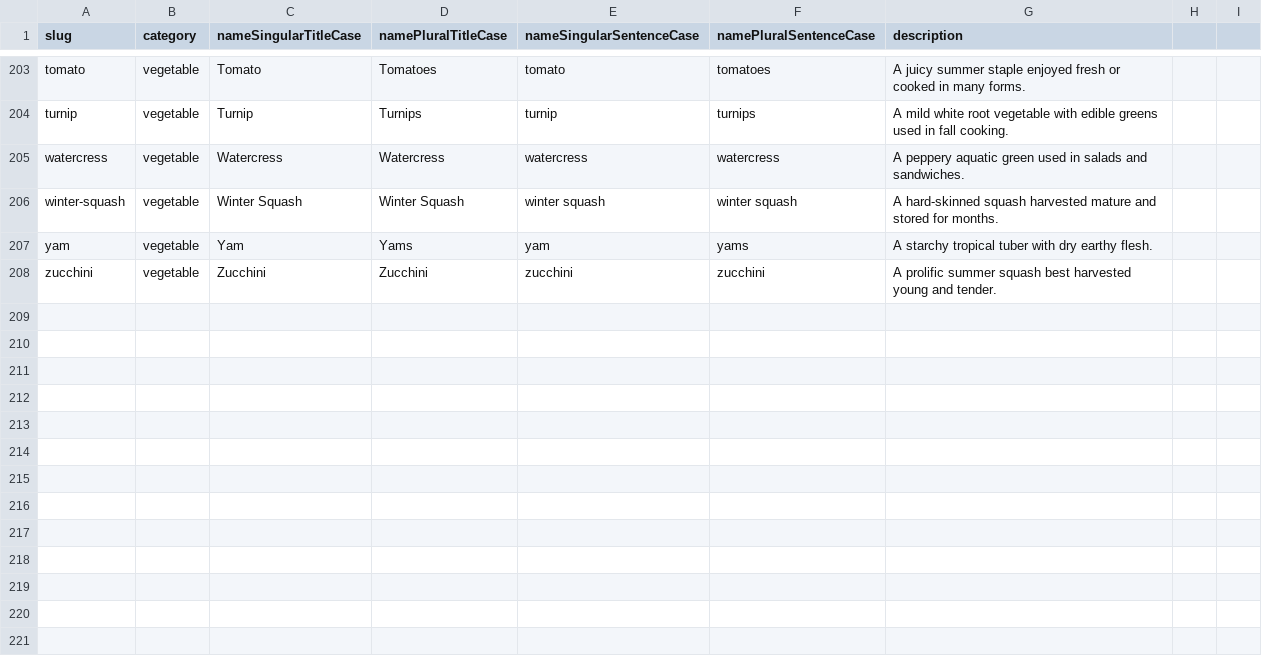
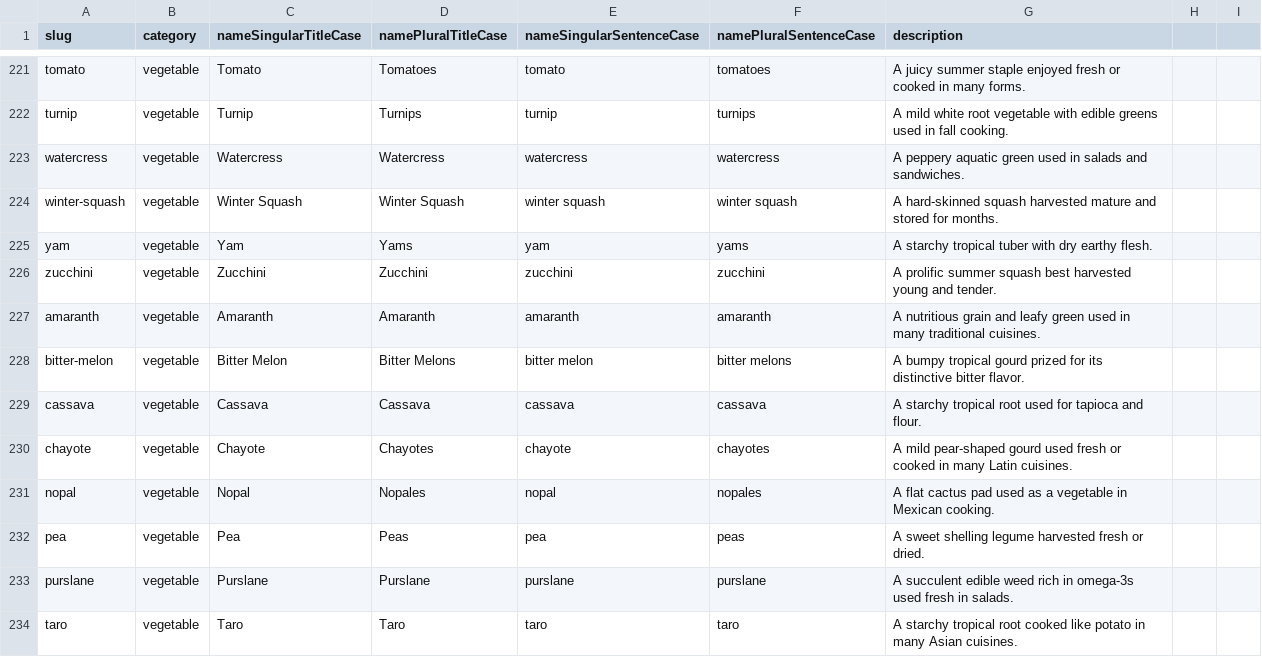
Before and after one commit to jamesarosen/PickMyFruit, a CSV file: apps/www/src/lib/produce-types.csv, drawn as a sheet; only a part is shown, gaps mark what is left out; the diff covers the shown part only; the diff names each change by its address in the sheet, - before the commit and + after, or states it on an @@ line.

```diff
--- a/apps/www/src/lib/produce-types.csv
+++ b/apps/www/src/lib/produce-types.csv
+row 227: amaranth | vegetable | Amaranth | Amaranth | amaranth | amaranth | A nutritious grain and leafy green used in many traditional cuisines.
+row 228: bitter-melon | vegetable | Bitter Melon | Bitter Melons | bitter melon | bitter melons | A bumpy tropical gourd prized for its distinctive bitter flavor.
+row 229: cassava | vegetable | Cassava | Cassava | cassava | cassava | A starchy tropical root used for tapioca and flour.
+row 230: chayote | vegetable | Chayote | Chayotes | chayote | chayotes | A mild pear-shaped gourd used fresh or cooked in many Latin cuisines.
+row 231: nopal | vegetable | Nopal | Nopales | nopal | nopales | A flat cactus pad used as a vegetable in Mexican cooking.
+row 232: pea | vegetable | Pea | Peas | pea | peas | A sweet shelling legume harvested fresh or dried.
+row 233: purslane | vegetable | Purslane | Purslane | purslane | purslane | A succulent edible weed rich in omega-3s used fresh in salads.
+row 234: taro | vegetable | Taro | Taro | taro | taro | A starchy tropical root cooked like potato in many Asian cuisines.
```
Also changed, not shown: 18 added rows elsewhere in this file.
